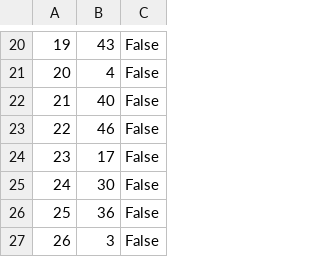
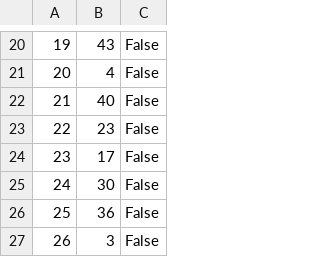
Before and after one commit to ekang100/e-commerce-app, a CSV file: db/generated/OrdersInProgress-PreProcess.csv, drawn as a sheet; only a part is shown, gaps mark what is left out; the diff covers the shown part only.

```diff
--- a/db/generated/OrdersInProgress-PreProcess.csv
+++ b/db/generated/OrdersInProgress-PreProcess.csv
@@ -22,3 +22,3 @@
 "21","40","False"
-"22","46","False"
+"22","23","False"
 "23","17","False"
```
Also changed, not shown: 16 edited cells elsewhere in this file, db/generated/LineItem-PreProcess.csv, db/generated/LineItem.csv, 12 other files.
